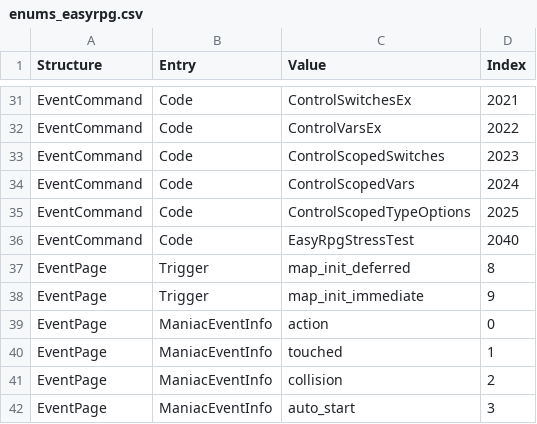
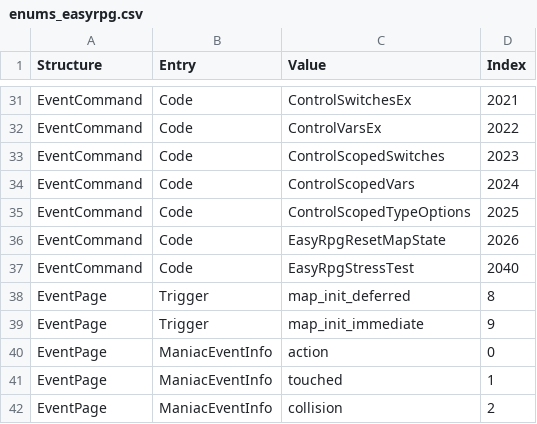
Before and after one commit to florianessl/liblcf, a CSV file: generator/csv/enums_easyrpg.csv, drawn as a sheet; only a part is shown, gaps mark what is left out; the shorter side is filled out with more unchanged rows.

```diff
--- a/generator/csv/enums_easyrpg.csv
+++ b/generator/csv/enums_easyrpg.csv
@@ -35,2 +35,3 @@ EventCommand,Code,ControlScopedVars,2024
 EventCommand,Code,ControlScopedTypeOptions,2025
+EventCommand,Code,EasyRpgResetMapState,2026
 EventCommand,Code,EasyRpgStressTest,2040
```
Also changed, not shown: generator/csv/fields_easyrpg.csv, 11 other files.
